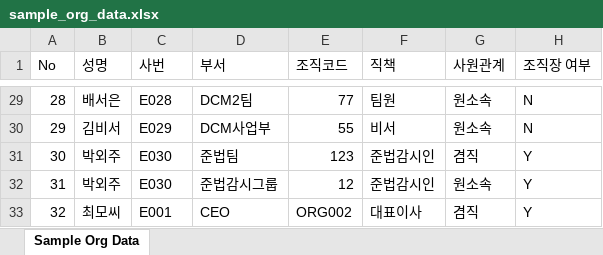
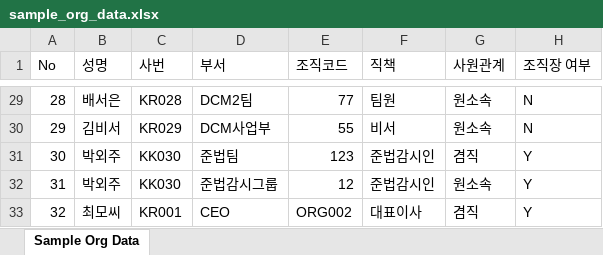
Before and after one commit to gaainkim0110/gaainkim0110.github.io, an Excel workbook: public/data/sample_org_data.xlsx, sheet Sample Org Data, drawn as a sheet; only a part is shown, gaps mark what is left out; values as stored, in another font and other column widths than the file's, no borders; the diff covers the shown part only; the diff names each change by its address in the sheet, - before the commit and + after, or states it on an @@ line.

```diff
--- a/public/data/sample_org_data.xlsx (sheet Sample Org Data)
+++ b/public/data/sample_org_data.xlsx (sheet Sample Org Data)
-C29 (사번): E028
+C29 (사번): KR028
-C30 (사번): E029
+C30 (사번): KR029
-C31:C32 (사번): E030
+C31:C32 (사번): KK030
-C33 (사번): E001
+C33 (사번): KR001
```
Also changed, not shown: 25 edited cells elsewhere in this sheet, 2 other files.
